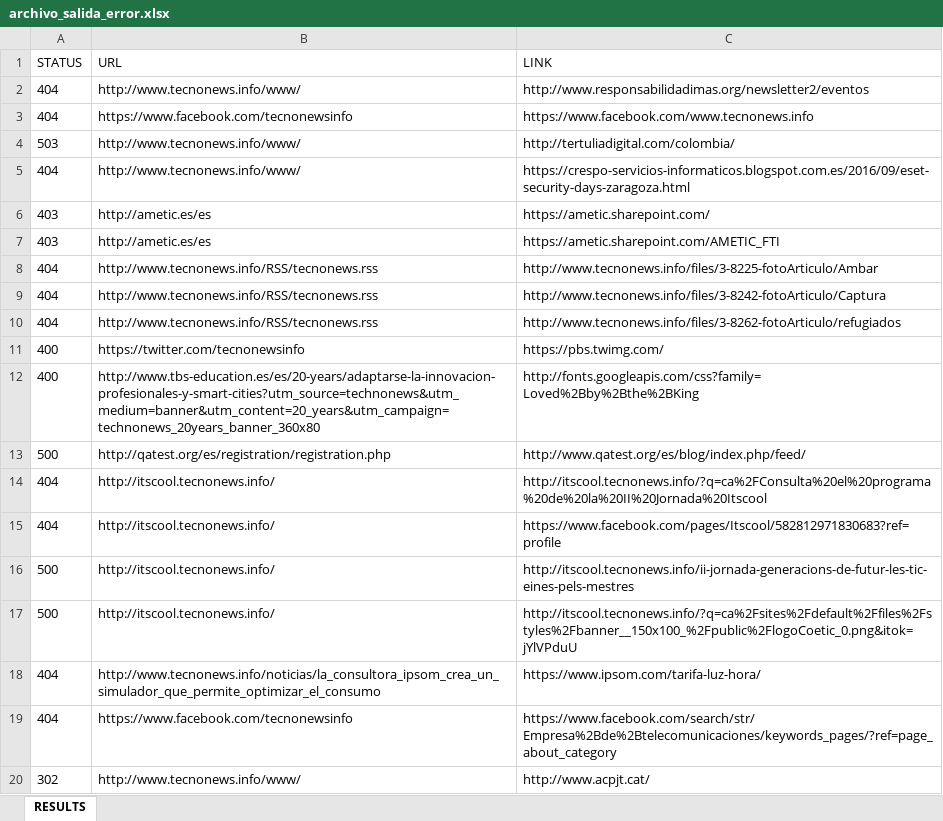
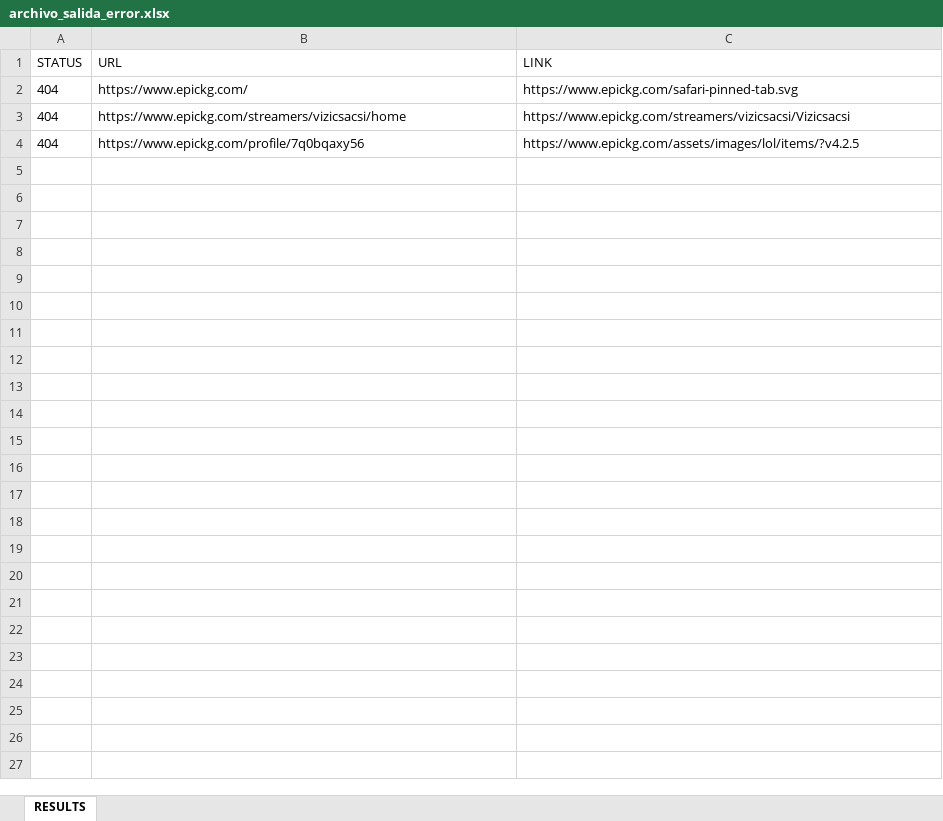
Before and after one commit to krystiian/TREBALL-FI-DE-GRAU, an Excel workbook: archivo_salida_error.xlsx, sheet RESULTS, drawn as a sheet; values as stored, in another font and other column widths than the file's, no borders; removed rows and columns are numbered as before the commit, all else as after; the diff names each change by its address in the sheet, - before the commit and + after, or states it on an @@ line.

```diff
--- a/archivo_salida_error.xlsx (sheet RESULTS)
+++ b/archivo_salida_error.xlsx (sheet RESULTS)
-B2 (URL): http://www.tecnonews.info/www/
+B2 (URL): https://www.epickg.com/
-C2 (LINK): http://www.responsabilidadimas.org/newsletter2/eventos
+C2 (LINK): https://www.epickg.com/safari-pinned-tab.svg
-row 3: 404 | https://www.facebook.com/tecnonewsinfo | https://www.facebook.com/www.tecnonews.info
-row 4: 503 | http://www.tecnonews.info/www/ | http://tertuliadigital.com/colombia/
-row 5: 404 | http://www.tecnonews.info/www/ | https://crespo-servicios-informaticos.blogspot.com.es/2016/09/eset-security-days-zaragoza.html
-row 6: 403 | http://ametic.es/es | https://ametic.sharepoint.com/
-row 7: 403 | http://ametic.es/es | https://ametic.sharepoint.com/AMETIC_FTI
-row 8: 404 | http://www.tecnonews.info/RSS/tecnonews.rss | http://www.tecnonews.info/files/3-8225-fotoArticulo/Ambar
-row 9: 404 | http://www.tecnonews.info/RSS/tecnonews.rss | http://www.tecnonews.info/files/3-8242-fotoArticulo/Captura
-row 10: 404 | http://www.tecnonews.info/RSS/tecnonews.rss | http://www.tecnonews.info/files/3-8262-fotoArticulo/refugiados
-row 11: 400 | https://twitter.com/tecnonewsinfo | https://pbs.twimg.com/
-row 12: 400 | http://www.tbs-education.es/es/20-years/adaptarse-la-innovacion-profesionales-y-smart-cities?utm_source=technonews&utm_medium=banner&utm_content=20_years&utm_campaign=technonews_20years_banner_360x80 | http://fonts.googleapis.com/css?family=Loved%2Bby%2Bthe%2BKing
-row 13: 500 | http://qatest.org/es/registration/registration.php | http://www.qatest.org/es/blog/index.php/feed/
-row 14: 404 | http://itscool.tecnonews.info/ | http://itscool.tecnonews.info/?q=ca%2FConsulta%20el%20programa%20de%20la%20II%20Jornada%20Itscool
-row 15: 404 | http://itscool.tecnonews.info/ | https://www.facebook.com/pages/Itscool/582812971830683?ref=profile
-row 16: 500 | http://itscool.tecnonews.info/ | http://itscool.tecnonews.info/ii-jornada-generacions-de-futur-les-tic-eines-pels-mestres
-row 17: 500 | http://itscool.tecnonews.info/ | http://itscool.tecnonews.info/?q=ca%2Fsites%2Fdefault%2Ffiles%2Fstyles%2Fbanner__150x100_%2Fpublic%2FlogoCoetic_0.png&itok=jYlVPduU
-B3 (URL): http://www.tecnonews.info/noticias/la_consultora_ipsom_crea_un_simulador_que_permite_optimizar_el_consumo
+B3 (URL): https://www.epickg.com/streamers/vizicsacsi/home
-C3 (LINK): https://www.ipsom.com/tarifa-luz-hora/
+C3 (LINK): https://www.epickg.com/streamers/vizicsacsi/Vizicsacsi
-B4 (URL): https://www.facebook.com/tecnonewsinfo
+B4 (URL): https://www.epickg.com/profile/7q0bqaxy56
-C4 (LINK): https://www.facebook.com/search/str/Empresa%2Bde%2Btelecomunicaciones/keywords_pages/?ref=page_about_category
+C4 (LINK): https://www.epickg.com/assets/images/lol/items/?v4.2.5
-row 20: 302 | http://www.tecnonews.info/www/ | http://www.acpjt.cat/
```
Also changed, not shown: archivo_salida_success.xlsx, 24 other files.
